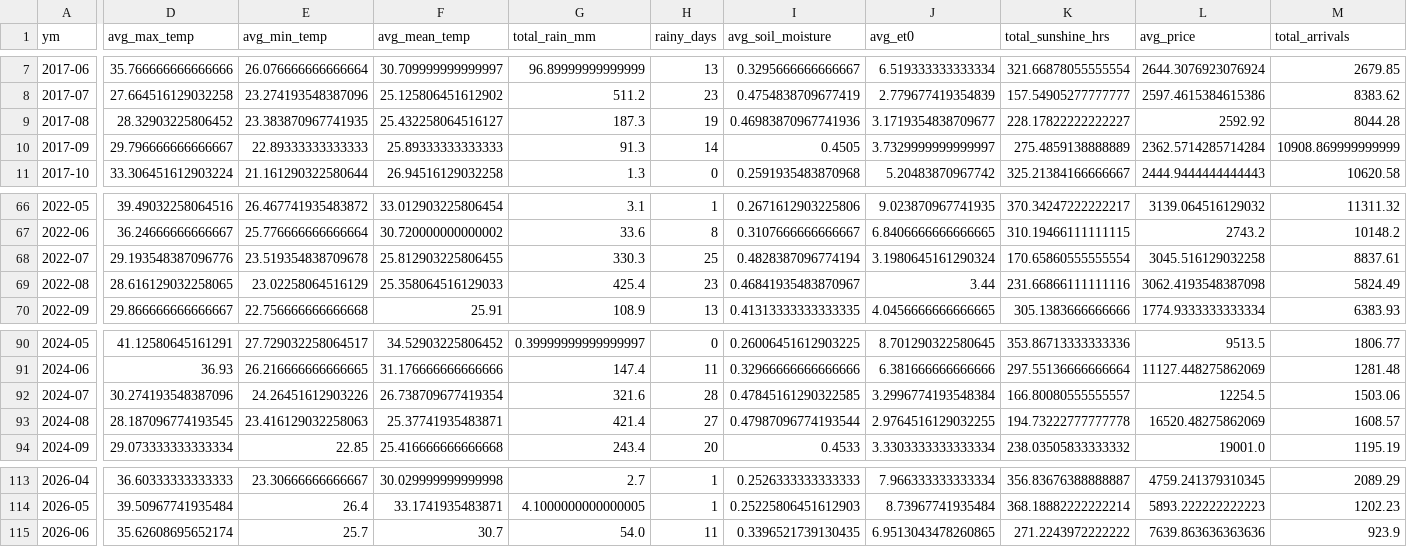
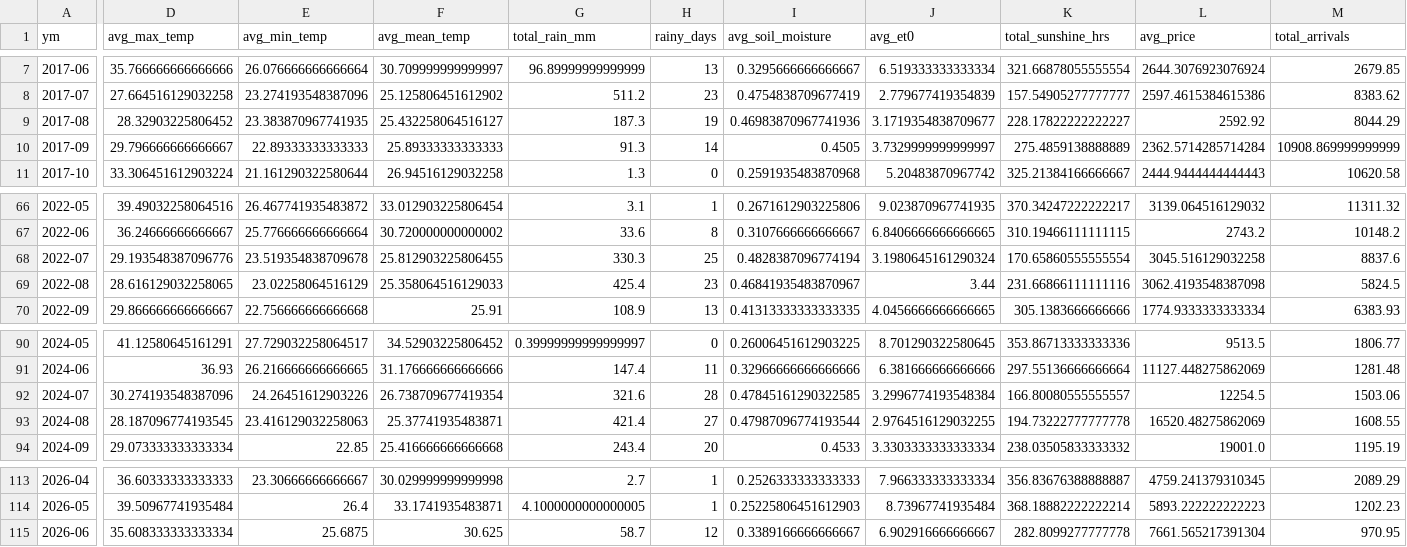
Before and after one commit to Prayas-dev-acc/mandi, a CSV file: weather_monthly.csv, drawn as a sheet; only a part is shown, gaps mark what is left out; the diff names each change by its address in the sheet, - before the commit and + after, or states it on an @@ line.

```diff
--- a/weather_monthly.csv
+++ b/weather_monthly.csv
-M9 (total_arrivals): 8044.28
+M9 (total_arrivals): 8044.29
-M68 (total_arrivals): 8837.61
+M68 (total_arrivals): 8837.6
-M69 (total_arrivals): 5824.49
+M69 (total_arrivals): 5824.5
-M93 (total_arrivals): 1608.57
+M93 (total_arrivals): 1608.55
-D115 (avg_max_temp): 35.62608695652174
+D115 (avg_max_temp): 35.608333333333334
-E115 (avg_min_temp): 25.7
+E115 (avg_min_temp): 25.6875
-F115 (avg_mean_temp): 30.7
+F115 (avg_mean_temp): 30.625
-G115 (total_rain_mm): 54.0
+G115 (total_rain_mm): 58.7
-H115 (rainy_days): 11
+H115 (rainy_days): 12
-I115 (avg_soil_moisture): 0.3396521739130435
+I115 (avg_soil_moisture): 0.3389166666666667
-J115 (avg_et0): 6.9513043478260865
+J115 (avg_et0): 6.902916666666667
-K115 (total_sunshine_hrs): 271.2243972222222
+K115 (total_sunshine_hrs): 282.8099277777778
-L115 (avg_price): 7639.863636363636
+L115 (avg_price): 7661.565217391304
-M115 (total_arrivals): 923.9
+M115 (total_arrivals): 970.95
```
Also changed, not shown: 2 other files.
